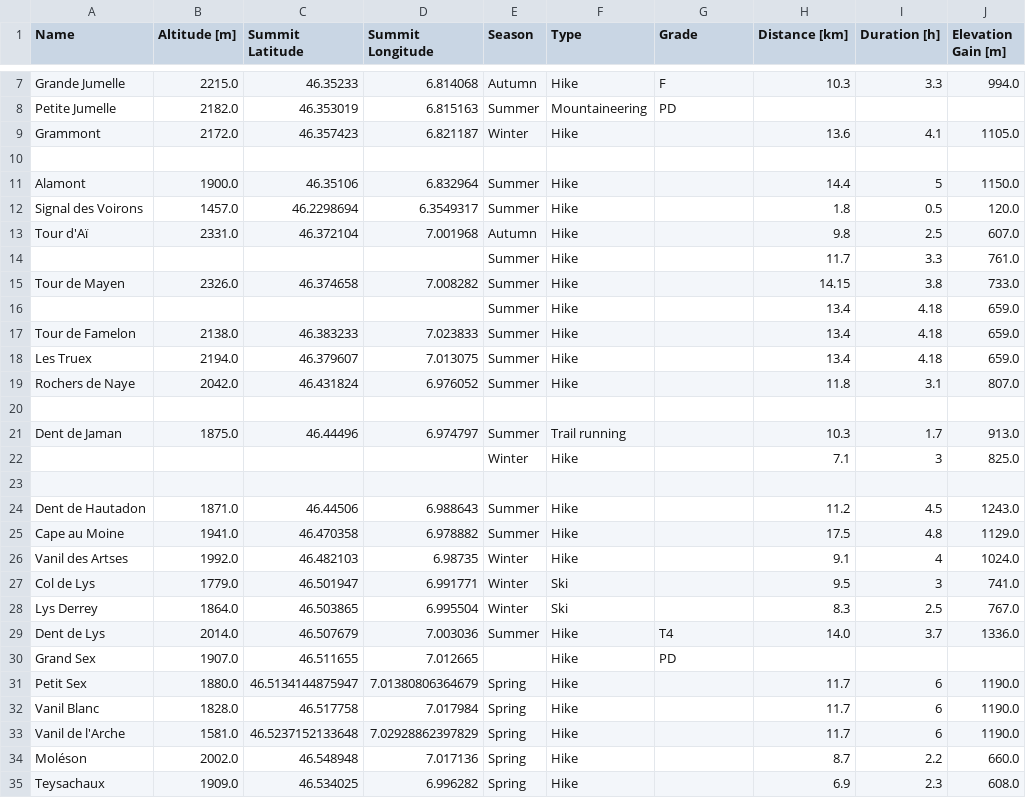
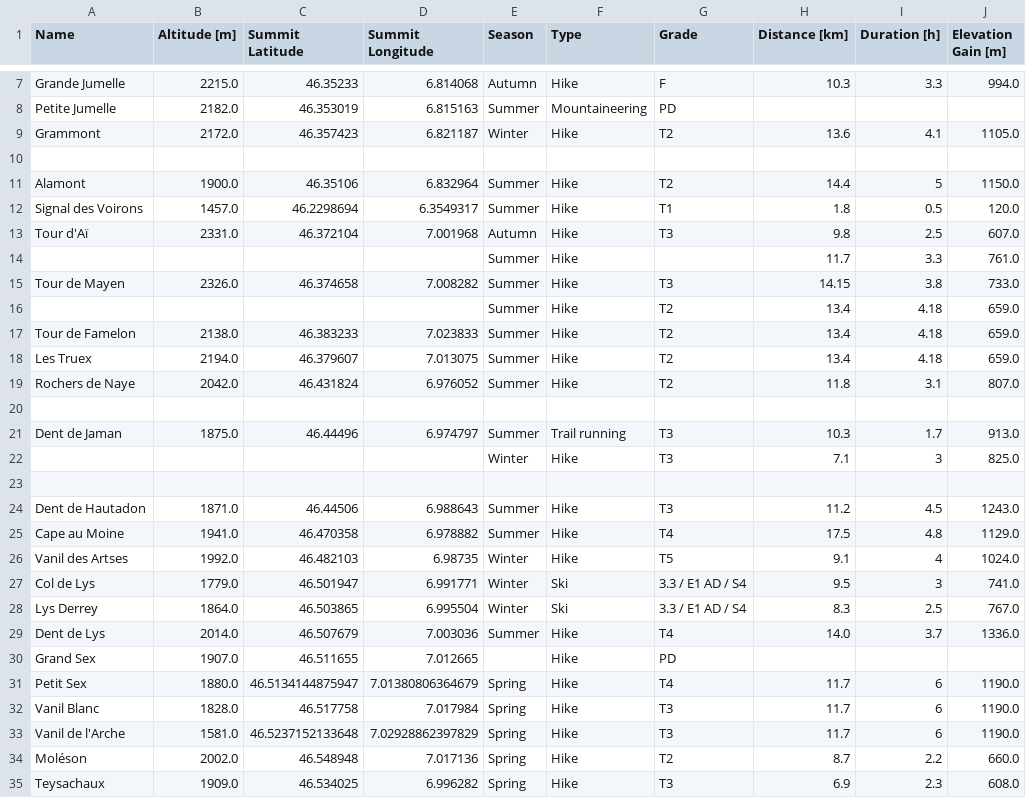
Before and after one commit to CharlesCtno/Skadi, a CSV file: data/processed/activities.csv, drawn as a sheet; only a part is shown, gaps mark what is left out; the diff covers the shown part only; the diff names each change by its address in the sheet, - before the commit and + after, or states it on an @@ line.

Commit message:
Search and grades

```diff
--- a/data/processed/activities.csv
+++ b/data/processed/activities.csv
-G9 (Grade): (empty)
+G9 (Grade): T2
-G11 (Grade): (empty)
+G11 (Grade): T2
-G12 (Grade): (empty)
+G12 (Grade): T1
-G13 (Grade): (empty)
+G13 (Grade): T3
-G15 (Grade): (empty)
+G15 (Grade): T3
-G16:G19 (Grade): (empty)
+G16:G19 (Grade): T2
-G21:G22 (Grade): (empty)
+G21:G22 (Grade): T3
-G24 (Grade): (empty)
+G24 (Grade): T3
-G25 (Grade): (empty)
+G25 (Grade): T4
-G26 (Grade): (empty)
+G26 (Grade): T5
-G27:G28 (Grade): (empty)
+G27:G28 (Grade): 3.3 / E1 AD / S4
-G31 (Grade): (empty)
+G31 (Grade): T4
-G32:G33 (Grade): (empty)
+G32:G33 (Grade): T3
-G34 (Grade): (empty)
+G34 (Grade): T2
-G35 (Grade): (empty)
+G35 (Grade): T3
```
Also changed, not shown: 120 edited cells elsewhere in this file, 2 other files.
